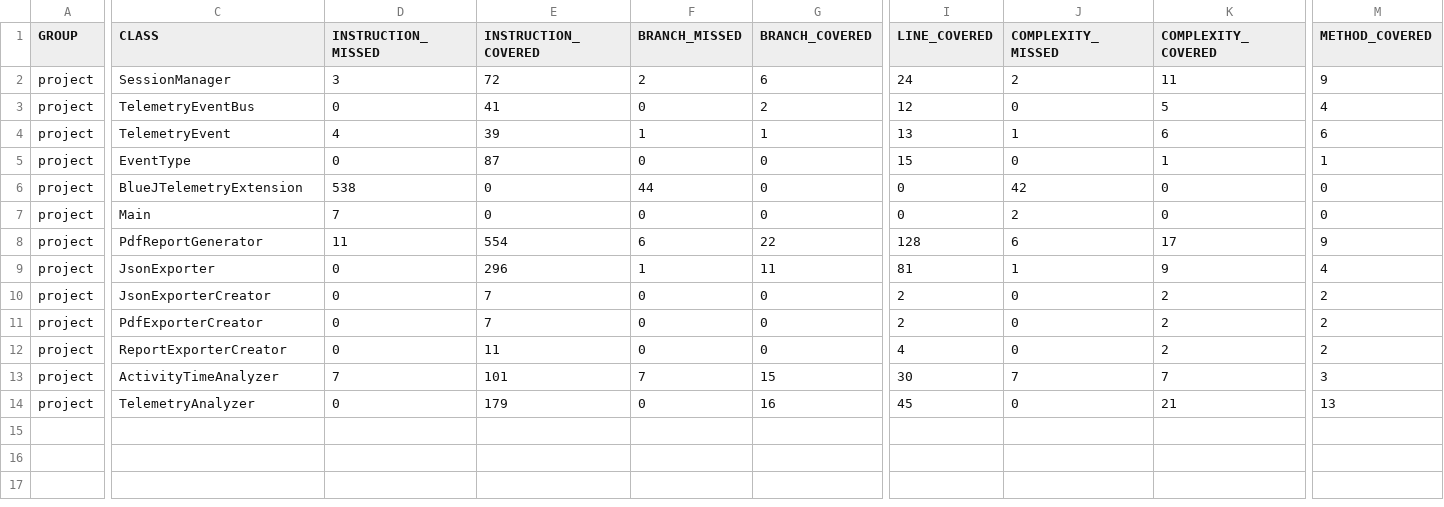
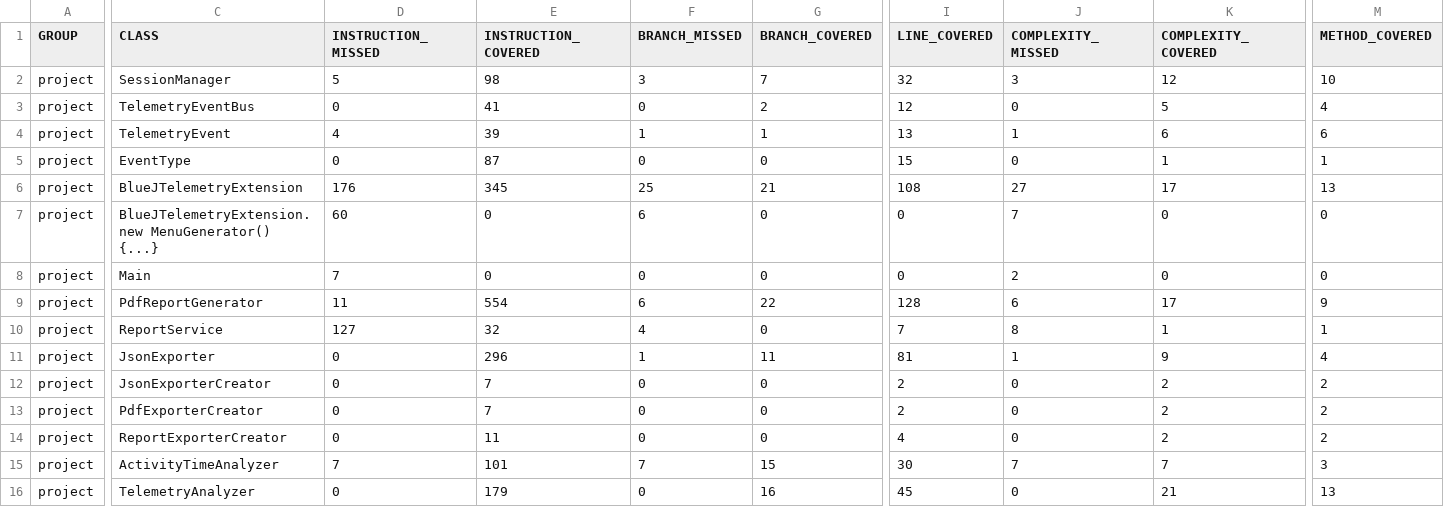
Before and after one commit to BossDNW/COMP3607-Project, a CSV file: project/target/site/jacoco/jacoco.csv, drawn as a sheet; only a part is shown, gaps mark what is left out; rows hold the shown columns only; the diff covers the shown part only; the diff names each change by its address in the sheet, - before the commit and + after, or states it on an @@ line.

```diff
--- a/project/target/site/jacoco/jacoco.csv
+++ b/project/target/site/jacoco/jacoco.csv
-D2 (INSTRUCTION_MISSED): 3
+D2 (INSTRUCTION_MISSED): 5
-E2 (INSTRUCTION_COVERED): 72
+E2 (INSTRUCTION_COVERED): 98
-F2 (BRANCH_MISSED): 2
+F2 (BRANCH_MISSED): 3
-G2 (BRANCH_COVERED): 6
+G2 (BRANCH_COVERED): 7
-I2 (LINE_COVERED): 24
+I2 (LINE_COVERED): 32
-J2 (COMPLEXITY_MISSED): 2
+J2 (COMPLEXITY_MISSED): 3
-K2 (COMPLEXITY_COVERED): 11
+K2 (COMPLEXITY_COVERED): 12
-M2 (METHOD_COVERED): 9
+M2 (METHOD_COVERED): 10
-D6 (INSTRUCTION_MISSED): 538
+D6 (INSTRUCTION_MISSED): 176
-E6 (INSTRUCTION_COVERED): 0
+E6 (INSTRUCTION_COVERED): 345
-F6 (BRANCH_MISSED): 44
+F6 (BRANCH_MISSED): 25
-G6 (BRANCH_COVERED): 0
+G6 (BRANCH_COVERED): 21
-I6 (LINE_COVERED): 0
+I6 (LINE_COVERED): 108
-J6 (COMPLEXITY_MISSED): 42
+J6 (COMPLEXITY_MISSED): 27
-K6 (COMPLEXITY_COVERED): 0
+K6 (COMPLEXITY_COVERED): 17
-M6 (METHOD_COVERED): 0
+M6 (METHOD_COVERED): 13
+row 7: project | BlueJTelemetryExtension.new MenuGenerator() {...} | 60 | 0 | 6 | 0 | 0 | 7 | 0 | 0
+row 10: project | ReportService | 127 | 32 | 4 | 0 | 7 | 8 | 1 | 1
```
Also changed, not shown: 2 edited cells elsewhere in this file, 57 other files.
